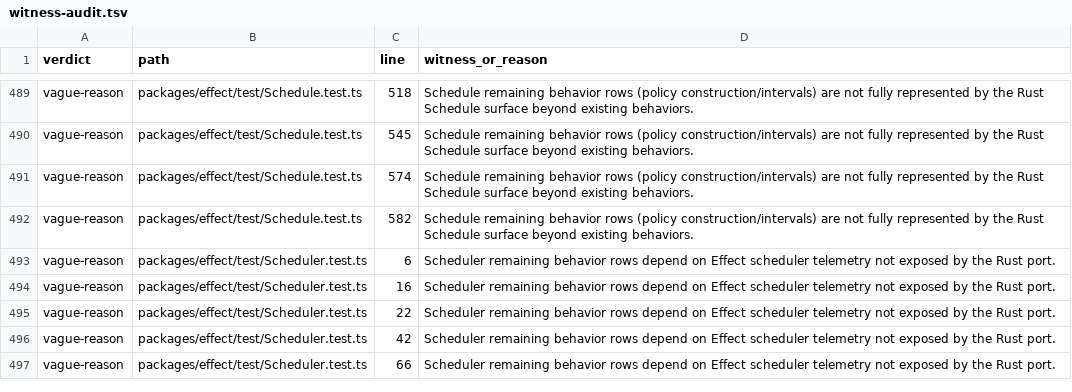
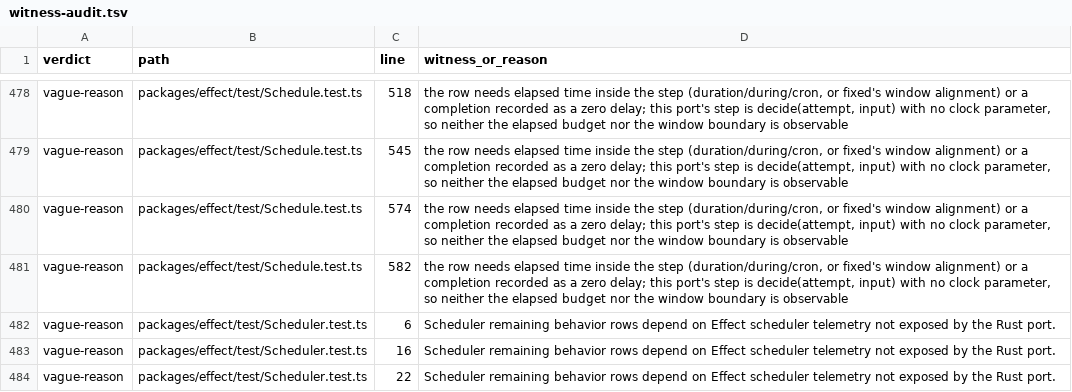
Before and after one commit to bangedorrunt/elm-effect-rs, a TSV file: conformance/witness-audit.tsv, drawn as a sheet; only a part is shown, gaps mark what is left out; the shorter side is filled out with more unchanged rows; addresses are those after the commit; the diff covers the shown part only; the diff names each change by its address in the sheet, - before the commit and + after, or states it on an @@ line.

Commit message:
feat(schedule): split the blanket and port the eight rows it hid (elm-effect-rs-uvyi)
fixed, once, identity and up_to_times round out the constructor surface, and jitter now uses the pin's 80%-120% band instead of 50%-150%. Eight rows move to ported; the other 23 are excused by the mechanism they actually need (a clock in the step, toStep metadata, or per-run state), not by module.

```diff
--- a/conformance/witness-audit.tsv
+++ b/conformance/witness-audit.tsv
-D478:D481 (witness_or_reason): Schedule remaining behavior rows (policy construction/intervals) are not fully represented by the Rust Schedule surface beyond existing behaviors.
+D478:D481 (witness_or_reason): the row needs elapsed time inside the step (duration/during/cron, or fixed's window alignment) or a completion recorded as a zero delay; this port's step is decide(attempt, input) with no clock parameter, so neither the elapsed budget nor the window boundary is observable
```
Also changed, not shown: 11 removed rows and 16 edited cells elsewhere in this file, 4 other files.
